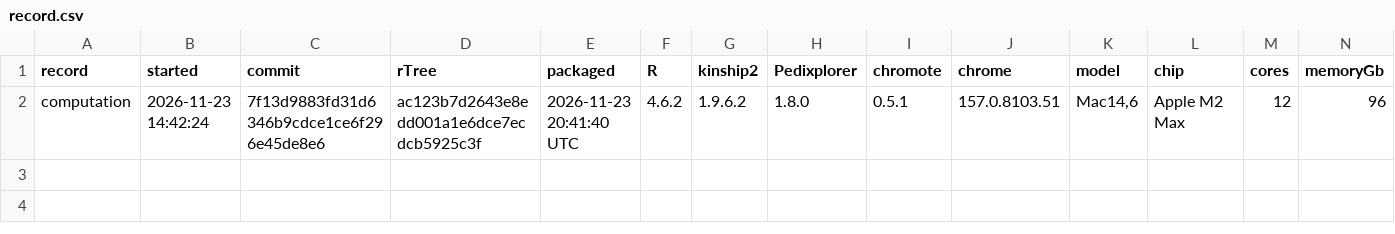
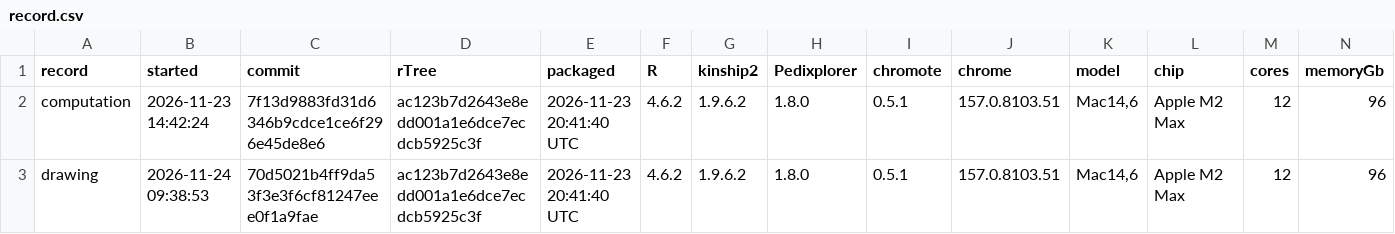
Before and after one commit to rmsharp/pedkindraw, a CSV file: tools/timing/results/record.csv, drawn as a sheet.

```diff
--- a/tools/timing/results/record.csv
+++ b/tools/timing/results/record.csv
@@ -2 +2,2 @@
 "computation","2026-11-23 14:42:24","7f13d9883fd31d6346b9cdce1ce6f296e45de8e6","ac123b7d2643e8edd001a1e6dce7ecdcb5925c3f","2026-11-23 20:41:40 UTC","4.6.2","1.9.6.2","1.8.0","0.5.1","157.0.8103.51","Mac14,6","Apple M2 Max",12,96
+"drawing","2026-11-24 09:38:53","70d5021b4ff9da53f3e3f6cf81247eee0f1a9fae","ac123b7d2643e8edd001a1e6dce7ecdcb5925c3f","2026-11-23 20:41:40 UTC","4.6.2","1.9.6.2","1.8.0","0.5.1","157.0.8103.51","Mac14,6","Apple M2 Max",12,96
```
Also changed, not shown: 2 other files.
